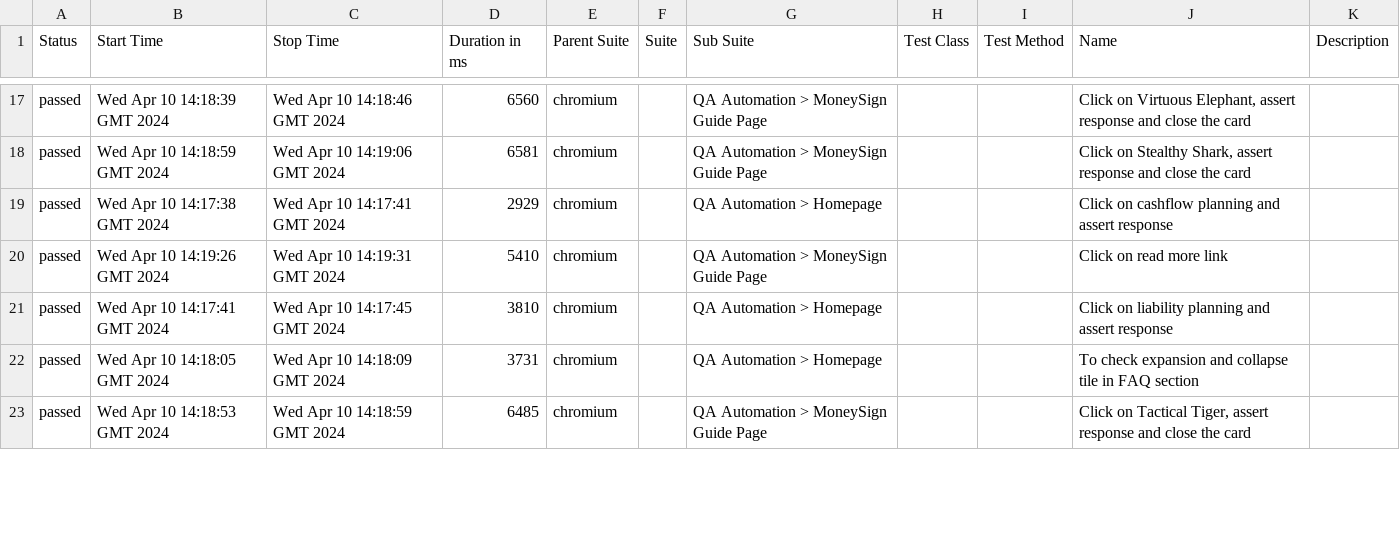
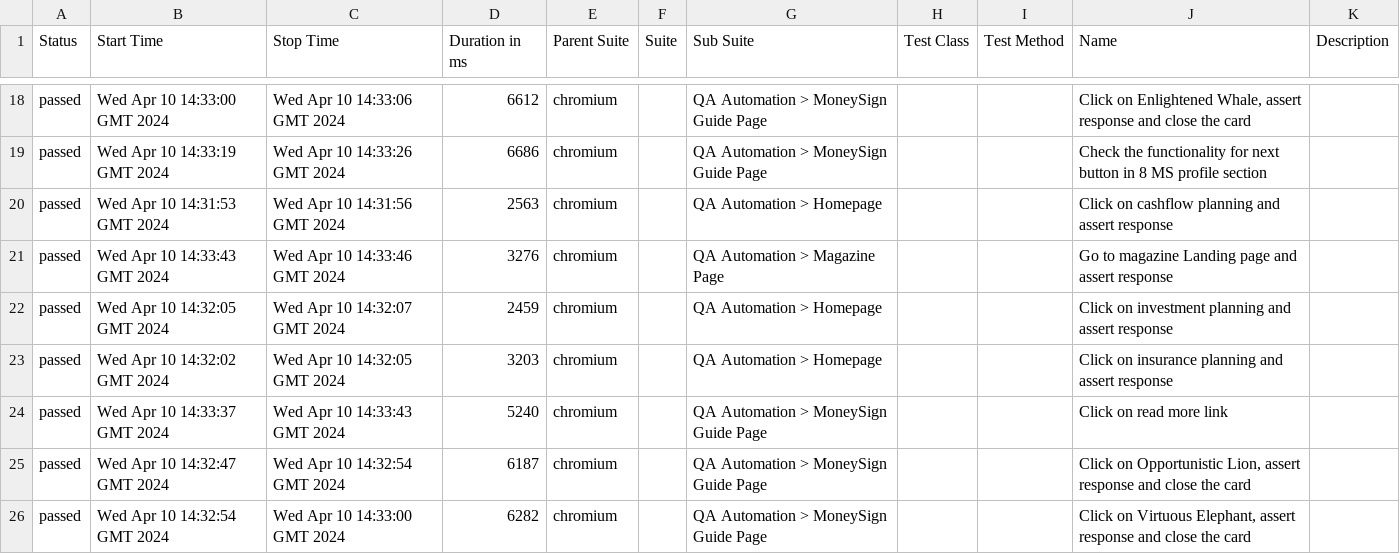
Before and after one commit to runali-17/Playwright-CICD, a CSV file: 15/data/suites.csv, drawn as a sheet; only a part is shown, gaps mark what is left out; the diff covers the shown part only.

```diff
--- a/15/data/suites.csv
+++ b/15/data/suites.csv
@@ -17,7 +18,9 @@
-"passed","Wed Apr 10 14:18:39 GMT 2024","Wed Apr 10 14:18:46 GMT 2024","6560","chromium","","QA Automation > MoneySign Guide Page","","","Click on Virtuous Elephant, assert response and close the card",""
-"passed","Wed Apr 10 14:18:59 GMT 2024","Wed Apr 10 14:19:06 GMT 2024","6581","chromium","","QA Automation > MoneySign Guide Page","","","Click on Stealthy Shark, assert response and close the card",""
-"passed","Wed Apr 10 14:17:38 GMT 2024","Wed Apr 10 14:17:41 GMT 2024","2929","chromium","","QA Automation > Homepage","","","Click on cashflow planning and assert response",""
-"passed","Wed Apr 10 14:19:26 GMT 2024","Wed Apr 10 14:19:31 GMT 2024","5410","chromium","","QA Automation > MoneySign Guide Page","","","Click on read more link",""
-"passed","Wed Apr 10 14:17:41 GMT 2024","Wed Apr 10 14:17:45 GMT 2024","3810","chromium","","QA Automation > Homepage","","","Click on liability planning and assert response",""
-"passed","Wed Apr 10 14:18:05 GMT 2024","Wed Apr 10 14:18:09 GMT 2024","3731","chromium","","QA Automation > Homepage","","","To check expansion and collapse tile in FAQ section",""
-"passed","Wed Apr 10 14:18:53 GMT 2024","Wed Apr 10 14:18:59 GMT 2024","6485","chromium","","QA Automation > MoneySign Guide Page","","","Click on Tactical Tiger, assert response and close the card",""
+"passed","Wed Apr 10 14:33:00 GMT 2024","Wed Apr 10 14:33:06 GMT 2024","6612","chromium","","QA Automation > MoneySign Guide Page","","","Click on Enlightened Whale, assert response and close the card",""
+"passed","Wed Apr 10 14:33:19 GMT 2024","Wed Apr 10 14:33:26 GMT 2024","6686","chromium","","QA Automation > MoneySign Guide Page","","","Check the functionality for next button in 8 MS profile section",""
+"passed","Wed Apr 10 14:31:53 GMT 2024","Wed Apr 10 14:31:56 GMT 2024","2563","chromium","","QA Automation > Homepage","","","Click on cashflow planning and assert response",""
+"passed","Wed Apr 10 14:33:43 GMT 2024","Wed Apr 10 14:33:46 GMT 2024","3276","chromium","","QA Automation > Magazine Page","","","Go to magazine Landing page and assert response",""
+"passed","Wed Apr 10 14:32:05 GMT 2024","Wed Apr 10 14:32:07 GMT 2024","2459","chromium","","QA Automation > Homepage","","","Click on investment planning and assert response",""
+"passed","Wed Apr 10 14:32:02 GMT 2024","Wed Apr 10 14:32:05 GMT 2024","3203","chromium","","QA Automation > Homepage","","","Click on insurance planning and assert response",""
+"passed","Wed Apr 10 14:33:37 GMT 2024","Wed Apr 10 14:33:43 GMT 2024","5240","chromium","","QA Automation > MoneySign Guide Page","","","Click on read more link",""
+"passed","Wed Apr 10 14:32:47 GMT 2024","Wed Apr 10 14:32:54 GMT 2024","6187","chromium","","QA Automation > MoneySign Guide Page","","","Click on Opportunistic Lion, assert response and close the card",""
+"passed","Wed Apr 10 14:32:54 GMT 2024","Wed Apr 10 14:33:00 GMT 2024","6282","chromium","","QA Automation > MoneySign Guide Page","","","Click on Virtuous Elephant, assert response and close the card",""
```
Also changed, not shown: 3 added rows, 5 removed rows and 71 edited cells elsewhere in this file, 55 other files.
